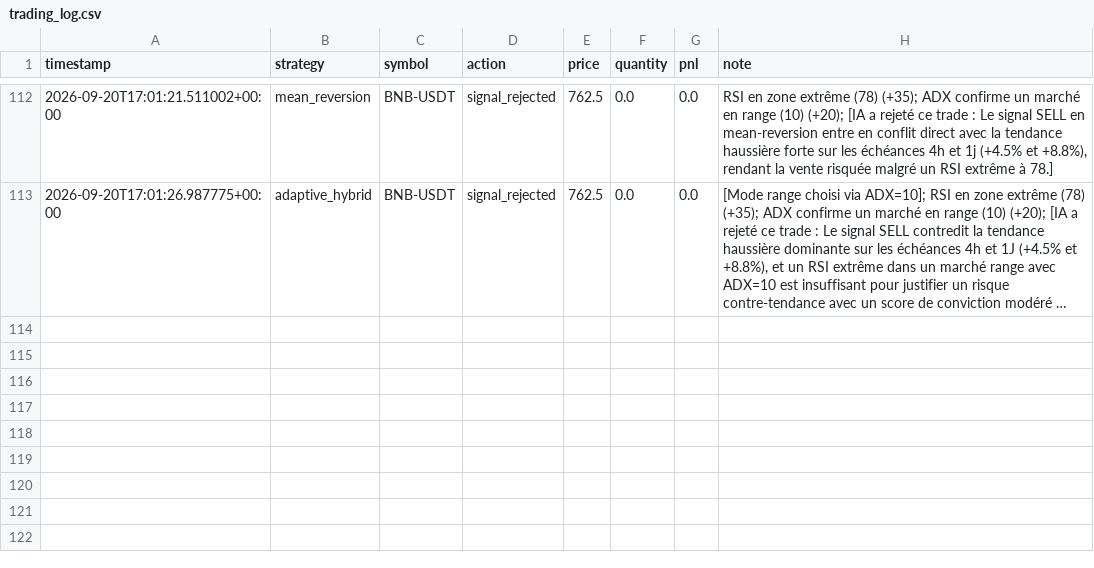
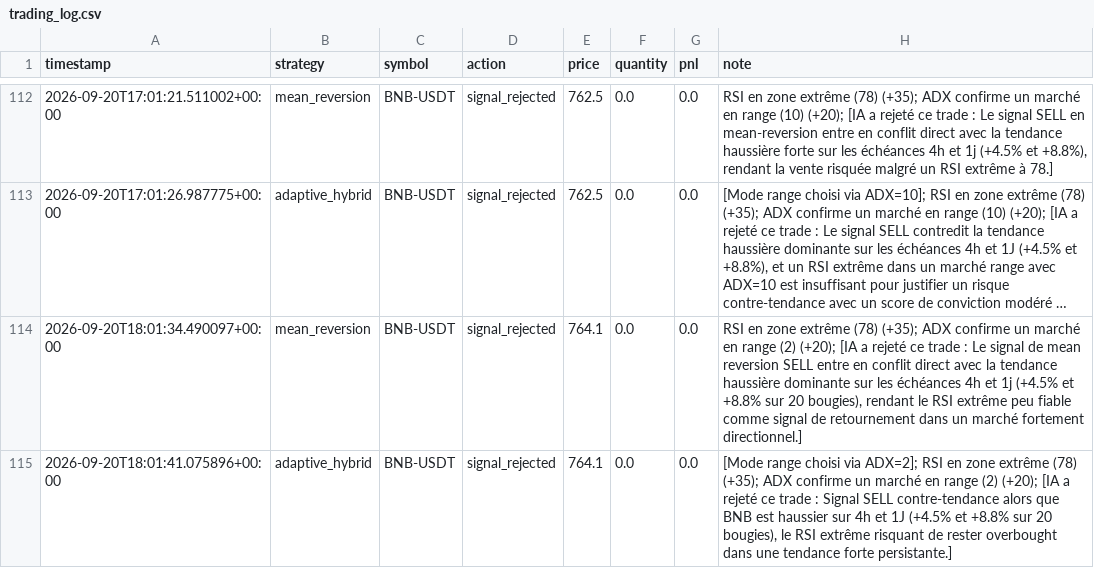
Before and after one commit to lishinGG/bot-trading-crypto, a CSV file: trading_log.csv, drawn as a sheet; only a part is shown, gaps mark what is left out; long unchanged cells end in …; the diff names each change by its address in the sheet, - before the commit and + after, or states it on an @@ line.

Commit message:
Mise a jour etat du bot

```diff
--- a/trading_log.csv
+++ b/trading_log.csv
+row 114: 2026-09-20T18:01:34.490097+00:00 | mean_reversion | BNB-USDT | signal_rejected | 764.1 | 0.0 | 0.0 | RSI en zone extrême (78) (+35); ADX confirme un marché en range (2) (+20); [IA a rejeté ce trade : Le signal de mean reversion SELL entre en conflit direct avec la tendance haussière dominante sur les échéances 4h et 1j (+4.5% et +8.8% sur 20 bougies), rendant le RSI extrême peu fiable comme signal de retournement dans un marché fortement directionnel.]
+row 115: 2026-09-20T18:01:41.075896+00:00 | adaptive_hybrid | BNB-USDT | signal_rejected | 764.1 | 0.0 | 0.0 | [Mode range choisi via ADX=2]; RSI en zone extrême (78) (+35); ADX confirme un marché en range (2) (+20); [IA a rejeté ce trade : Signal SELL contre-tendance alors que BNB est haussier sur 4h et 1J (+4.5% et +8.8% sur 20 bougies), le RSI extrême risquant de rester overbought dans une tendance forte persistante.]
```
